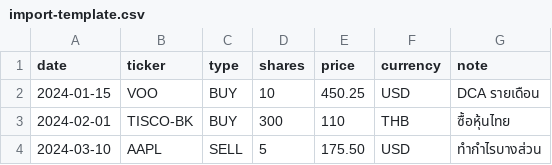
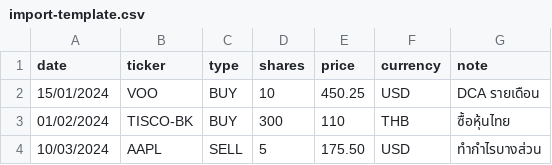
Before and after one commit to FtndS/portfolio-app, a CSV file: public/import-template.csv, drawn as a sheet.

```diff
--- a/public/import-template.csv
+++ b/public/import-template.csv
@@ -1,4 +1,4 @@
 date,ticker,type,shares,price,currency,note
-2024-01-15,VOO,BUY,10,450.25,USD,DCA รายเดือน
-2024-02-01,TISCO-BK,BUY,300,110,THB,ซื้อหุ้นไทย
-2024-03-10,AAPL,SELL,5,175.50,USD,ทำกำไรบางส่วน
+15/01/2024,VOO,BUY,10,450.25,USD,DCA รายเดือน
+01/02/2024,TISCO-BK,BUY,300,110,THB,ซื้อหุ้นไทย
+10/03/2024,AAPL,SELL,5,175.50,USD,ทำกำไรบางส่วน
```
Also changed, not shown: 12 other files.
